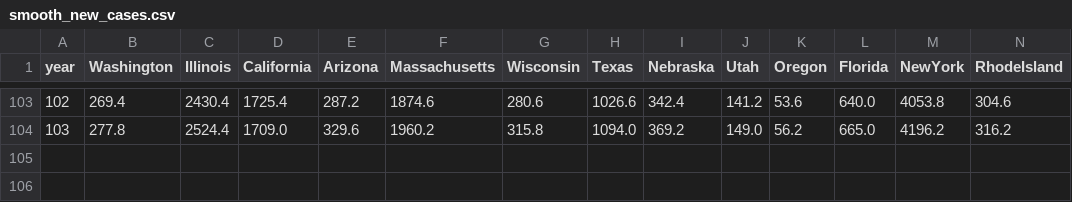
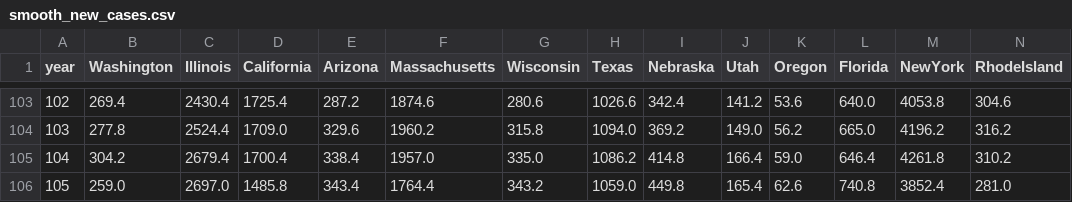
Before and after one commit to mattjgally/corona, a CSV file: smooth_new_cases.csv, drawn as a sheet; only a part is shown, gaps mark what is left out; rows hold the shown columns only; the diff names each change by its address in the sheet, - before the commit and + after, or states it on an @@ line.

```diff
--- a/smooth_new_cases.csv
+++ b/smooth_new_cases.csv
+row 105: 104 | 304.2 | 2679.4 | 1700.4 | 338.4 | 1957.0 | 335.0 | 1086.2 | 414.8 | 166.4 | 59.0 | 646.4 | 4261.8 | 310.2
+row 106: 105 | 259.0 | 2697.0 | 1485.8 | 343.4 | 1764.4 | 343.2 | 1059.0 | 449.8 | 165.4 | 62.6 | 740.8 | 3852.4 | 281.0
```
Also changed, not shown: new_cases.csv, new_deaths.csv, 3 other files.
